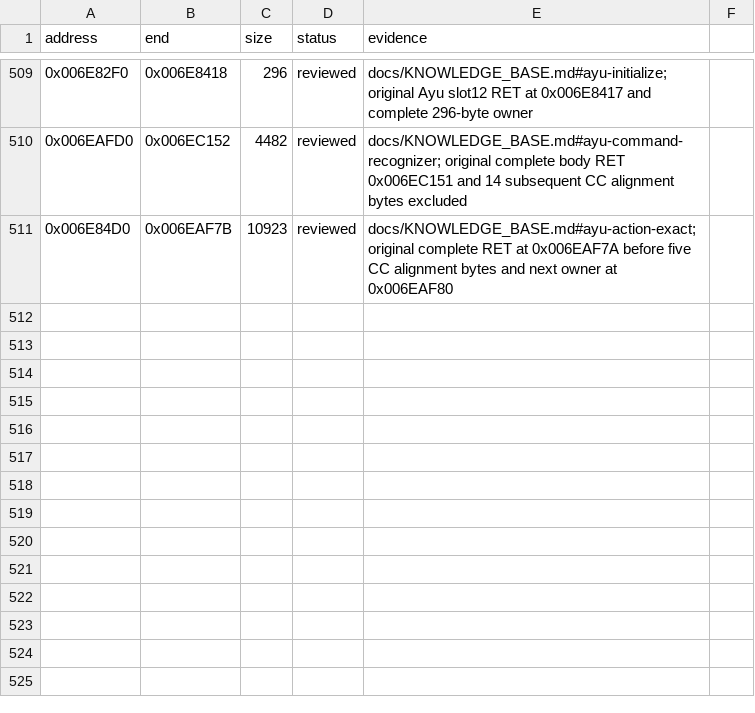
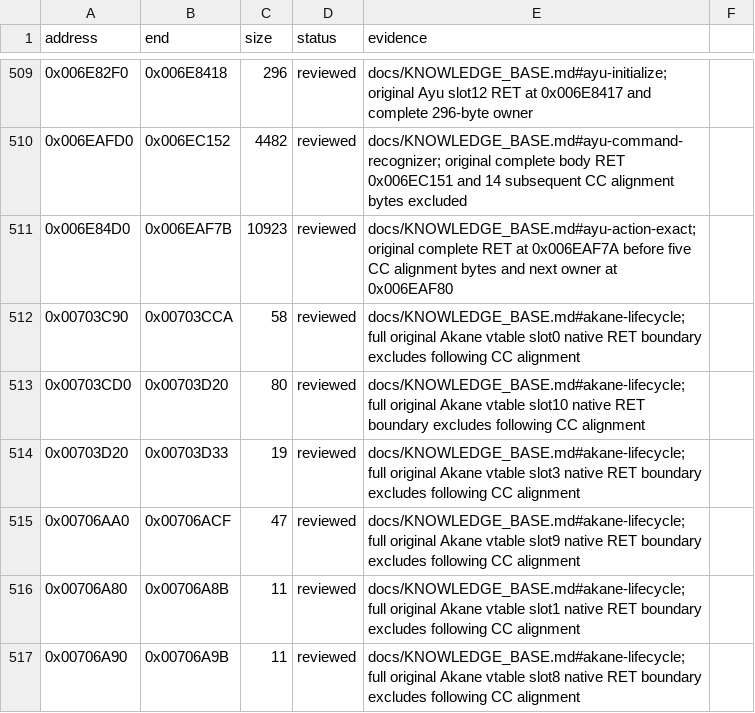
Before and after one commit to N0zoM1z0/Eternal-Fighter-Zero, a CSV file: config/function-boundaries.csv, drawn as a sheet; only a part is shown, gaps mark what is left out.

```diff
--- a/config/function-boundaries.csv
+++ b/config/function-boundaries.csv
@@ -511 +511,7 @@ address,end,size,status,evidence
 0x006E84D0,0x006EAF7B,10923,reviewed,docs/KNOWLEDGE_BASE.md#ayu-action-exact; original complete RET at 0x006EAF7A before five CC alignment bytes and next owner at 0x006EAF80
+0x00703C90,0x00703CCA,58,reviewed,docs/KNOWLEDGE_BASE.md#akane-lifecycle; full original Akane vtable slot0 native RET boundary excludes following CC alignment
+0x00703CD0,0x00703D20,80,reviewed,docs/KNOWLEDGE_BASE.md#akane-lifecycle; full original Akane vtable slot10 native RET boundary excludes following CC alignment
+0x00703D20,0x00703D33,19,reviewed,docs/KNOWLEDGE_BASE.md#akane-lifecycle; full original Akane vtable slot3 native RET boundary excludes following CC alignment
+0x00706AA0,0x00706ACF,47,reviewed,docs/KNOWLEDGE_BASE.md#akane-lifecycle; full original Akane vtable slot9 native RET boundary excludes following CC alignment
+0x00706A80,0x00706A8B,11,reviewed,docs/KNOWLEDGE_BASE.md#akane-lifecycle; full original Akane vtable slot1 native RET boundary excludes following CC alignment
+0x00706A90,0x00706A9B,11,reviewed,docs/KNOWLEDGE_BASE.md#akane-lifecycle; full original Akane vtable slot8 native RET boundary excludes following CC alignment
```
Also changed, not shown: config/function-origins.csv, config/functions.csv, 7 other files.
